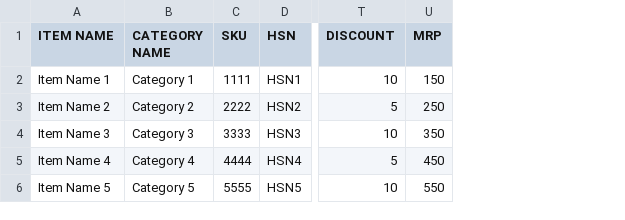
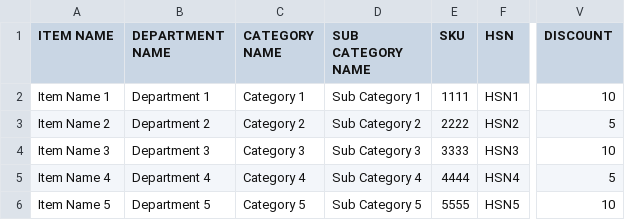
Before and after one commit to arslankhan0123/retail, a CSV file: uploads/csv/examples/import-items-example.csv, drawn as a sheet; only a part is shown, gaps mark what is left out; removed rows and columns are numbered as before the commit, all else as after; the diff names each change by its address in the sheet, - before the commit and + after, or states it on an @@ line.

```diff
--- a/uploads/csv/examples/import-items-example.csv
+++ b/uploads/csv/examples/import-items-example.csv
+column B (DEPARTMENT NAME), rows 2-6: Department 1 | Department 2 | Department 3 | Department 4 | Department 5
+column D (SUB CATEGORY NAME), rows 2-6: Sub Category 1 | Sub Category 2 | Sub Category 3 | Sub Category 4 | Sub Category 5
-column U (MRP), rows 2-6: 150 | 250 | 350 | 450 | 550
```
Also changed, not shown: 3 other files.
